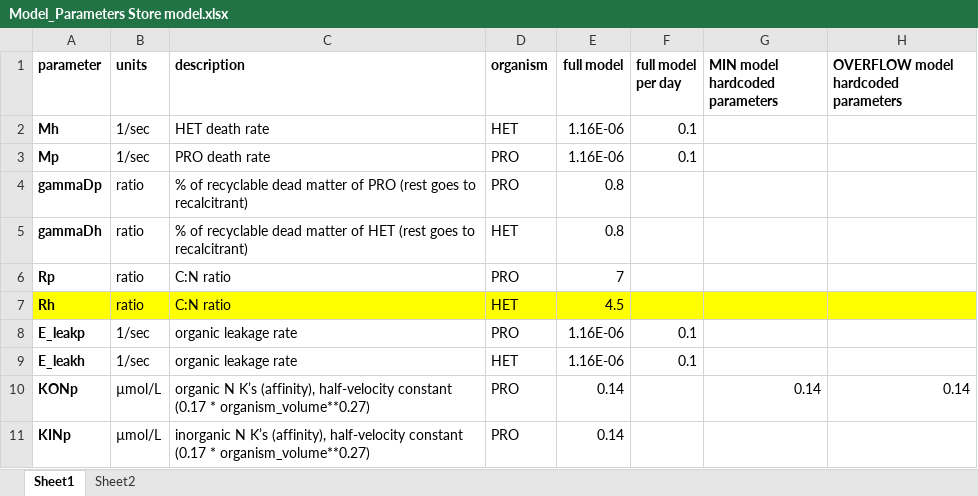
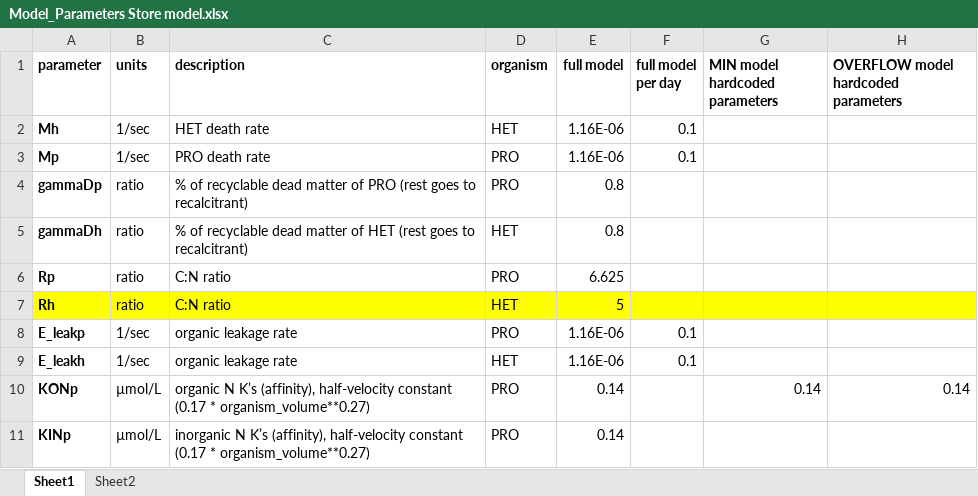
Before and after one commit to wosnat/recycle_model, an Excel workbook: STORE_model/Model_Parameters Store model.xlsx, sheet Sheet1, drawn as a sheet; only a part is shown; values as stored, in another font and other column widths than the file's, no borders; the diff names each change by its address in the sheet, - before the commit and + after, or states it on an @@ line.

```diff
--- a/STORE_model/Model_Parameters Store model.xlsx (sheet Sheet1)
+++ b/STORE_model/Model_Parameters Store model.xlsx (sheet Sheet1)
-E6 (full model): 7
+E6 (full model): 6.625
-E7 (full model): 4.5
+E7 (full model): 5
```
Also changed, not shown: STORE_model/reference_10cc.xlsx, STORE_model/reference_10cc_axenic.xlsx, 9 other files.
